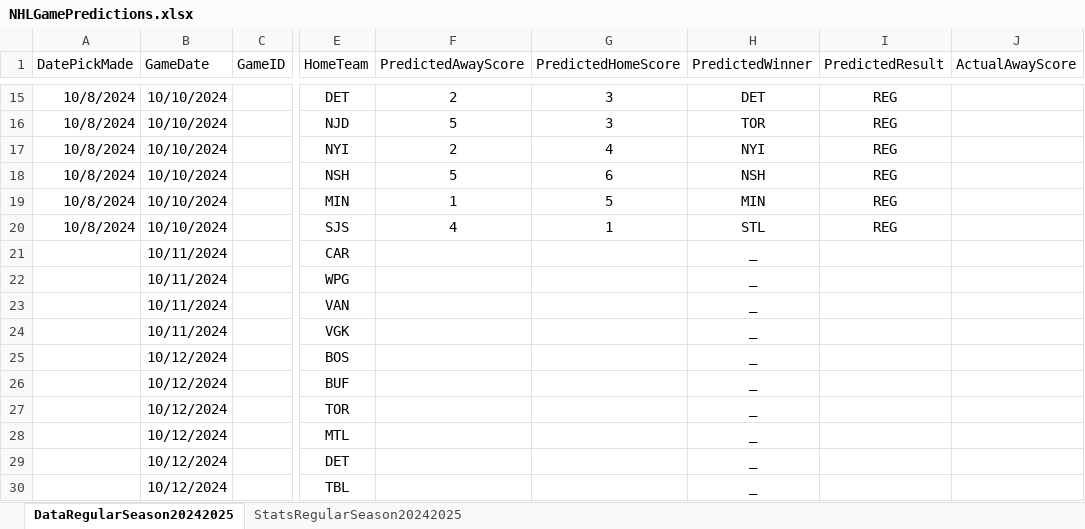
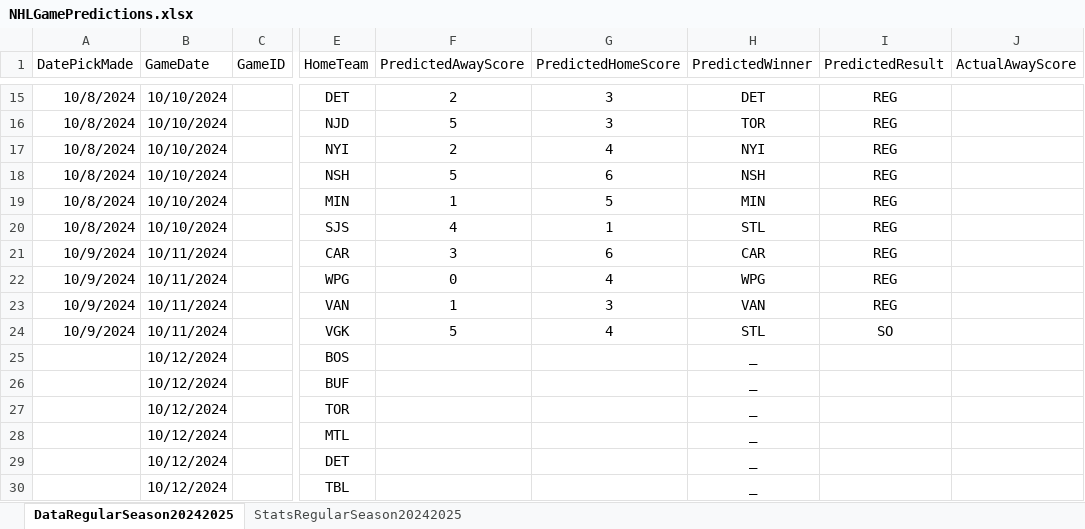
Before and after one commit to abriggs914/Coding_Practice, an Excel workbook: Python/Jerseys/NHLGamePredictions.xlsx, sheet DataRegularSeason20242025, drawn as a sheet; only a part is shown, gaps mark what is left out; values as stored, in another font and other column widths than the file's, no borders; conditional formats and table styles not drawn; the diff names each change by its address in the sheet, - before the commit and + after, or states it on an @@ line.

```diff
--- a/Python/Jerseys/NHLGamePredictions.xlsx (sheet DataRegularSeason20242025)
+++ b/Python/Jerseys/NHLGamePredictions.xlsx (sheet DataRegularSeason20242025)
-A21:A24 (DatePickMade): (empty)
+A21:A24 (DatePickMade): 10/9/2024
-F21 (PredictedAwayScore): (empty)
+F21 (PredictedAwayScore): 3
-G21 (PredictedHomeScore): (empty)
+G21 (PredictedHomeScore): 6
-H21 (PredictedWinner): _
+H21 (PredictedWinner): CAR
-I21:I23 (PredictedResult): (empty)
+I21:I23 (PredictedResult): REG
-F22 (PredictedAwayScore): (empty)
+F22 (PredictedAwayScore): 0
-G22 (PredictedHomeScore): (empty)
+G22 (PredictedHomeScore): 4
-H22 (PredictedWinner): _
+H22 (PredictedWinner): WPG
-F23 (PredictedAwayScore): (empty)
+F23 (PredictedAwayScore): 1
-G23 (PredictedHomeScore): (empty)
+G23 (PredictedHomeScore): 3
-H23 (PredictedWinner): _
+H23 (PredictedWinner): VAN
-F24 (PredictedAwayScore): (empty)
+F24 (PredictedAwayScore): 5
-G24 (PredictedHomeScore): (empty)
+G24 (PredictedHomeScore): 4
-H24 (PredictedWinner): _
+H24 (PredictedWinner): STL
-I24 (PredictedResult): (empty)
+I24 (PredictedResult): SO
```
Also changed, not shown: sheet StatsRegularSeason20242025, formulas that keep their value.
